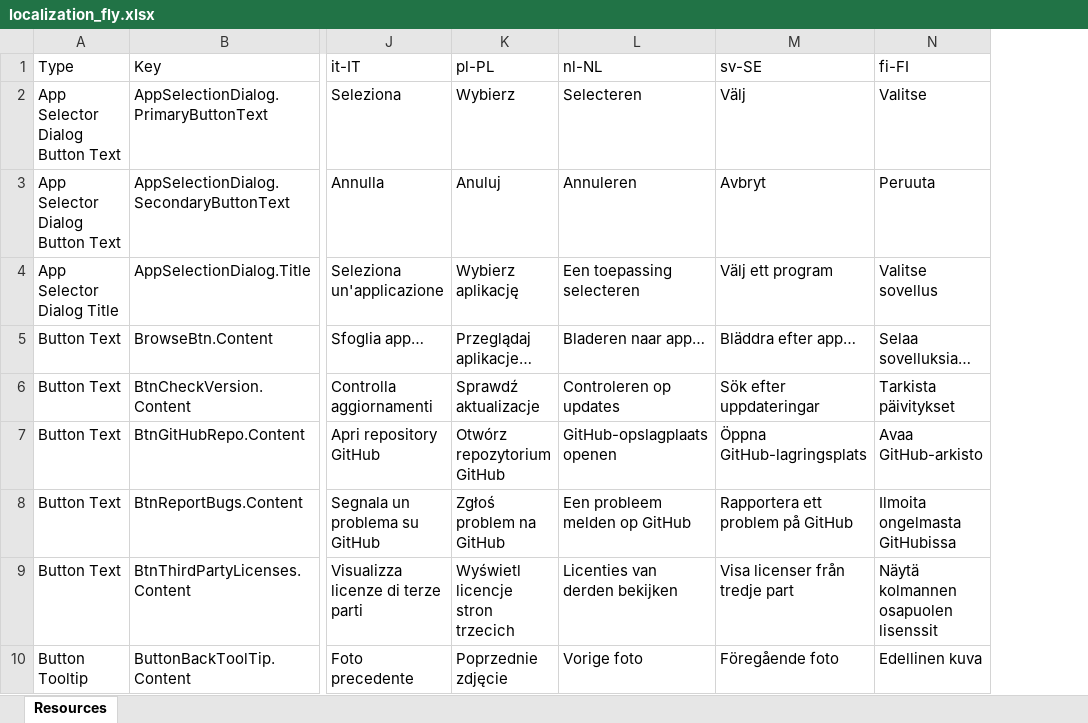
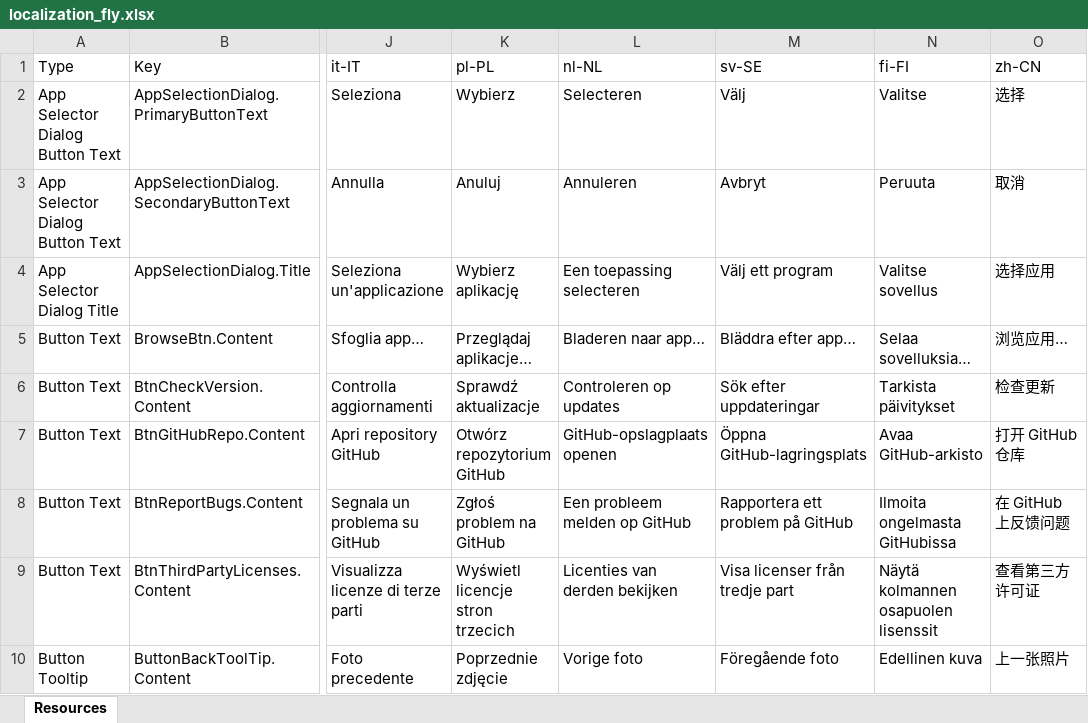
Before and after one commit to riyasy/FlyPhotos, an Excel workbook: Src/FlyPhotos/Strings/localization_fly.xlsx, sheet Resources, drawn as a sheet; only a part is shown, gaps mark what is left out; values as stored, in another font and other column widths than the file's, no borders; the diff names each change by its address in the sheet, - before the commit and + after, or states it on an @@ line.

Commit message:
Add zh-CN translation (#140)
* Add zh-CN translation

```diff
--- a/Src/FlyPhotos/Strings/localization_fly.xlsx (sheet Resources)
+++ b/Src/FlyPhotos/Strings/localization_fly.xlsx (sheet Resources)
+column O (zh-CN), rows 2-10: 选择 | 取消 | 选择应用 | 浏览应用… | 检查更新 | 打开 GitHub 仓库 | 在 GitHub 上反馈问题 | 查看第三方许可证 | 上一张照片
```
Also changed, not shown: 4 other files.
